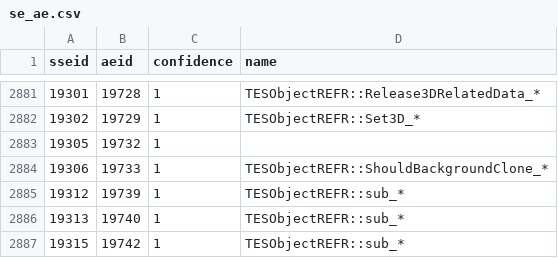
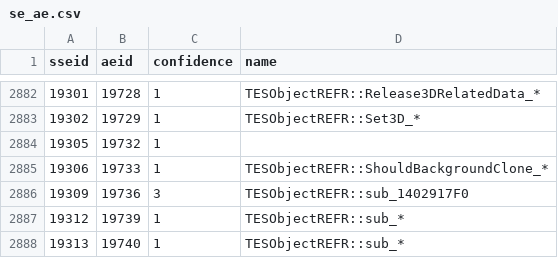
Before and after one commit to alandtse/skyrim_vr_address_library, a CSV file: se_ae.csv, drawn as a sheet; only a part is shown, gaps mark what is left out; the shorter side is filled out with more unchanged rows; the diff covers the shown part only.

```diff
--- a/se_ae.csv
+++ b/se_ae.csv
@@ -2884,2 +2885,3 @@ sseid,aeid,confidence,name
 19306,19733,1,TESObjectREFR::ShouldBackgroundClone_*
+19309,19736,3,TESObjectREFR::sub_1402917F0
 19312,19739,1,TESObjectREFR::sub_*
```
Also changed, not shown: 20 added rows elsewhere in this file, 1 other file.
